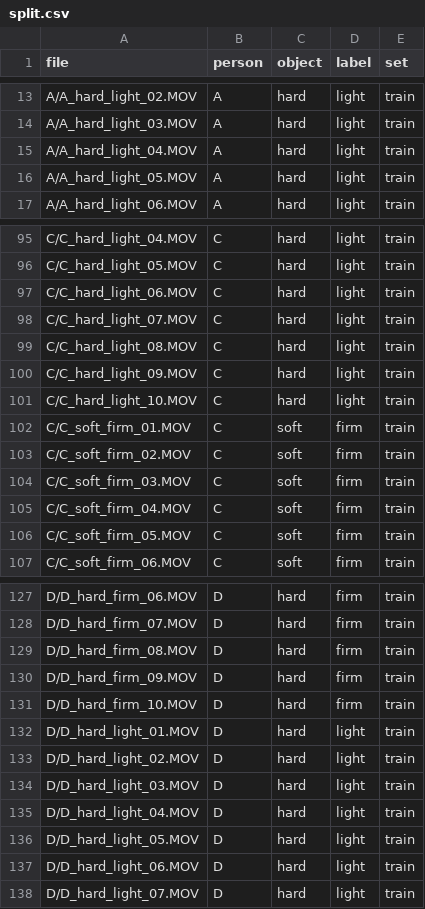
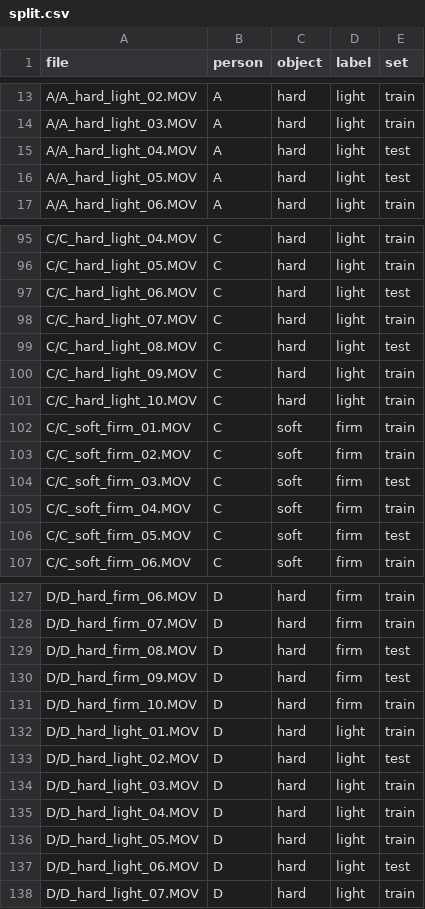
Before and after one commit to BigBouncyBoii/Machine-learning-for-robotics-cw1, a CSV file: Part3/data/split.csv, drawn as a sheet; only a part is shown, gaps mark what is left out; the diff covers the shown part only.

```diff
--- a/Part3/data/split.csv
+++ b/Part3/data/split.csv
@@ -14,4 +14,4 @@ A/A_hard_light_02.MOV,A,hard,light,train
 A/A_hard_light_03.MOV,A,hard,light,train
-A/A_hard_light_04.MOV,A,hard,light,train
-A/A_hard_light_05.MOV,A,hard,light,train
+A/A_hard_light_04.MOV,A,hard,light,test
+A/A_hard_light_05.MOV,A,hard,light,test
 A/A_hard_light_06.MOV,A,hard,light,train
@@ -96,5 +96,5 @@ C/C_hard_light_04.MOV,C,hard,light,train
 C/C_hard_light_05.MOV,C,hard,light,train
-C/C_hard_light_06.MOV,C,hard,light,train
+C/C_hard_light_06.MOV,C,hard,light,test
 C/C_hard_light_07.MOV,C,hard,light,train
-C/C_hard_light_08.MOV,C,hard,light,train
+C/C_hard_light_08.MOV,C,hard,light,test
 C/C_hard_light_09.MOV,C,hard,light,train
@@ -103,5 +103,5 @@ C/C_soft_firm_01.MOV,C,soft,firm,train
 C/C_soft_firm_02.MOV,C,soft,firm,train
-C/C_soft_firm_03.MOV,C,soft,firm,train
+C/C_soft_firm_03.MOV,C,soft,firm,test
 C/C_soft_firm_04.MOV,C,soft,firm,train
-C/C_soft_firm_05.MOV,C,soft,firm,train
+C/C_soft_firm_05.MOV,C,soft,firm,test
 C/C_soft_firm_06.MOV,C,soft,firm,train
@@ -128,7 +128,7 @@ D/D_hard_firm_06.MOV,D,hard,firm,train
 D/D_hard_firm_07.MOV,D,hard,firm,train
-D/D_hard_firm_08.MOV,D,hard,firm,train
-D/D_hard_firm_09.MOV,D,hard,firm,train
+D/D_hard_firm_08.MOV,D,hard,firm,test
+D/D_hard_firm_09.MOV,D,hard,firm,test
 D/D_hard_firm_10.MOV,D,hard,firm,train
 D/D_hard_light_01.MOV,D,hard,light,train
-D/D_hard_light_02.MOV,D,hard,light,train
+D/D_hard_light_02.MOV,D,hard,light,test
 D/D_hard_light_03.MOV,D,hard,light,train
@@ -136,3 +136,3 @@ D/D_hard_light_04.MOV,D,hard,light,train
 D/D_hard_light_05.MOV,D,hard,light,train
-D/D_hard_light_06.MOV,D,hard,light,train
+D/D_hard_light_06.MOV,D,hard,light,test
 D/D_hard_light_07.MOV,D,hard,light,train
```
Also changed, not shown: 46 edited cells elsewhere in this file, 6 other files.
